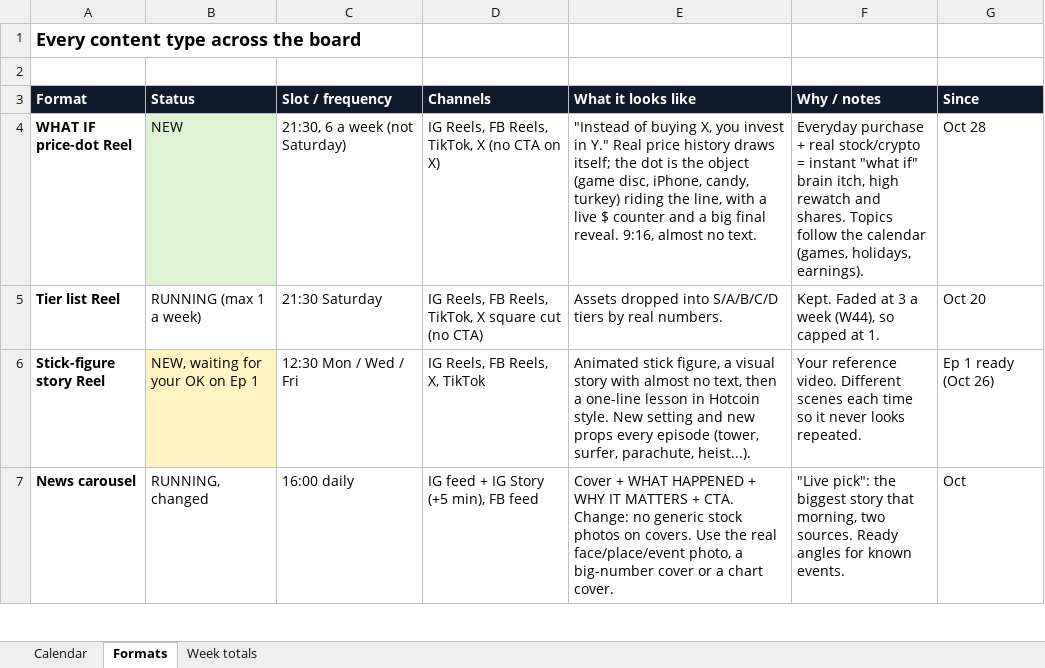
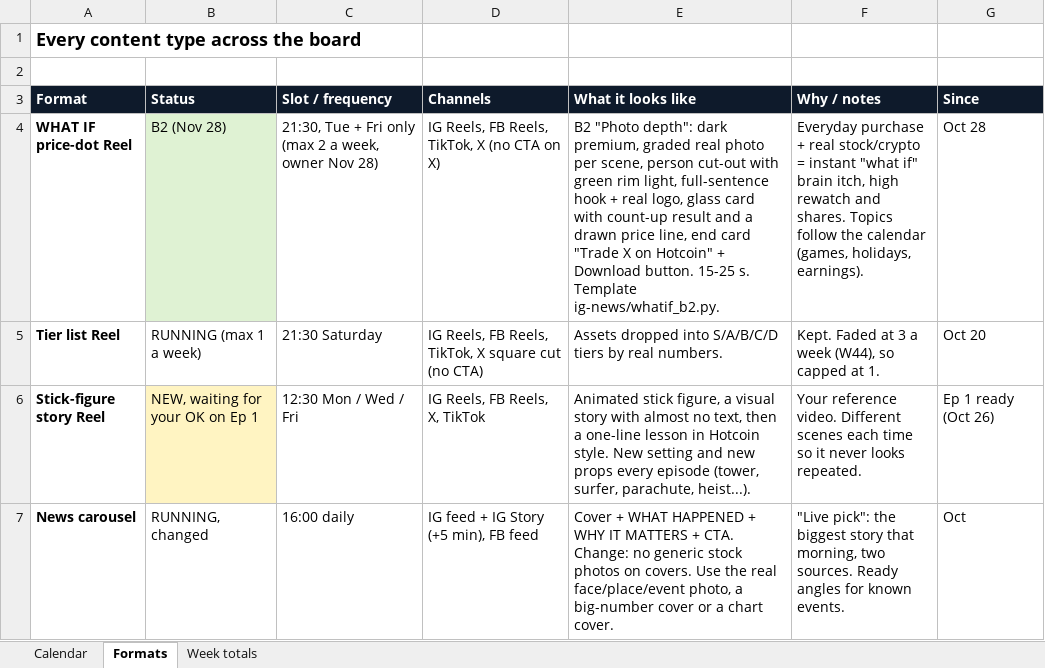
Before and after one commit to aninenfour/sandbox, an Excel workbook: ig-news/plan/hotcoin-content-calendar.xlsx, sheet Formats, drawn as a sheet; only a part is shown; values as stored, in another font and other column widths than the file's, no borders; the diff names each change by its address in the sheet, - before the commit and + after, or states it on an @@ line.

```diff
--- a/ig-news/plan/hotcoin-content-calendar.xlsx (sheet Formats)
+++ b/ig-news/plan/hotcoin-content-calendar.xlsx (sheet Formats)
-B4 (Status): NEW
+B4 (Status): B2 (Nov 28)
-C4 (Slot / frequency): 21:30, 6 a week (not Saturday)
+C4 (Slot / frequency): 21:30, Tue + Fri only (max 2 a week, owner Nov 28)
-E4 (What it looks like): "Instead of buying X, you invest in Y." Real price history draws itself; the dot is the object (game disc, iPhone, candy, turkey) riding the line, with a live $ counter and a big final reveal. 9:16, almost no text.
+E4 (What it looks like): B2 "Photo depth": dark premium, graded real photo per scene, person cut-out with green rim light, full-sentence hook + real logo, glass card with count-up result and a drawn price line, end card "Trade X on Hotcoin" + Download button. 15-25 s. Template ig-news/whatif_b2.py.
```
Also changed, not shown: sheet Calendar, sheet Week totals, 12 other files.
